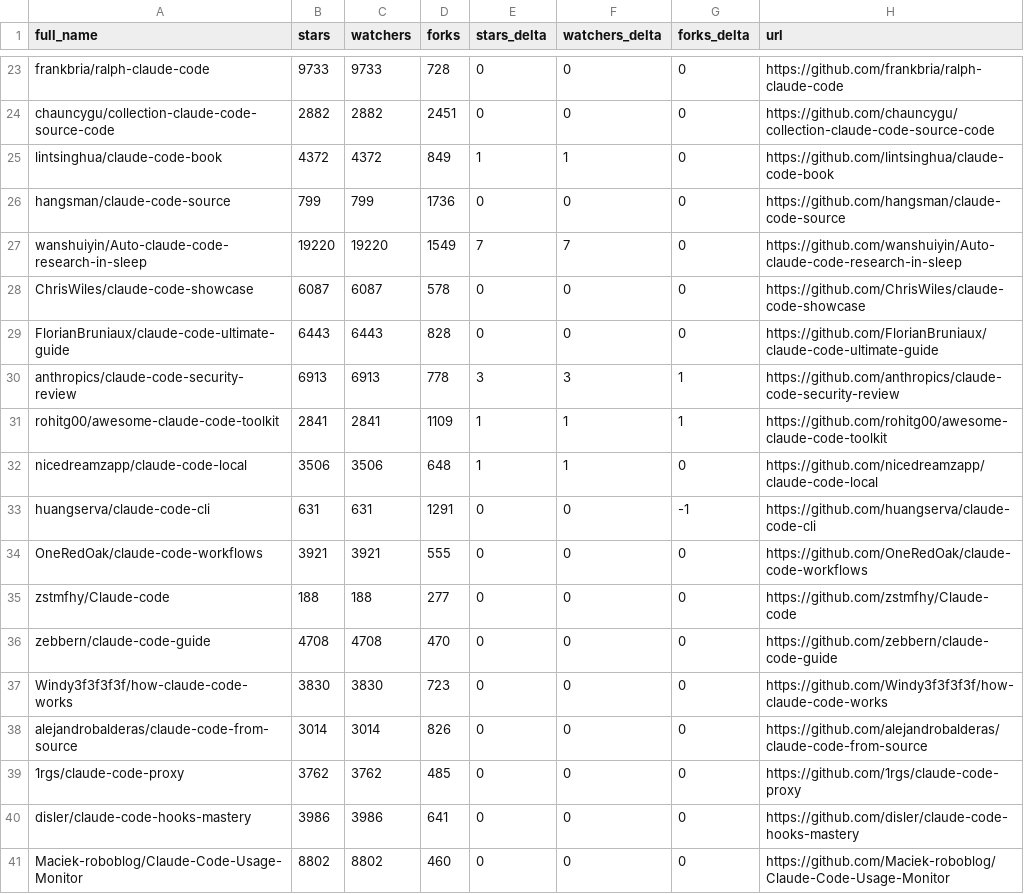
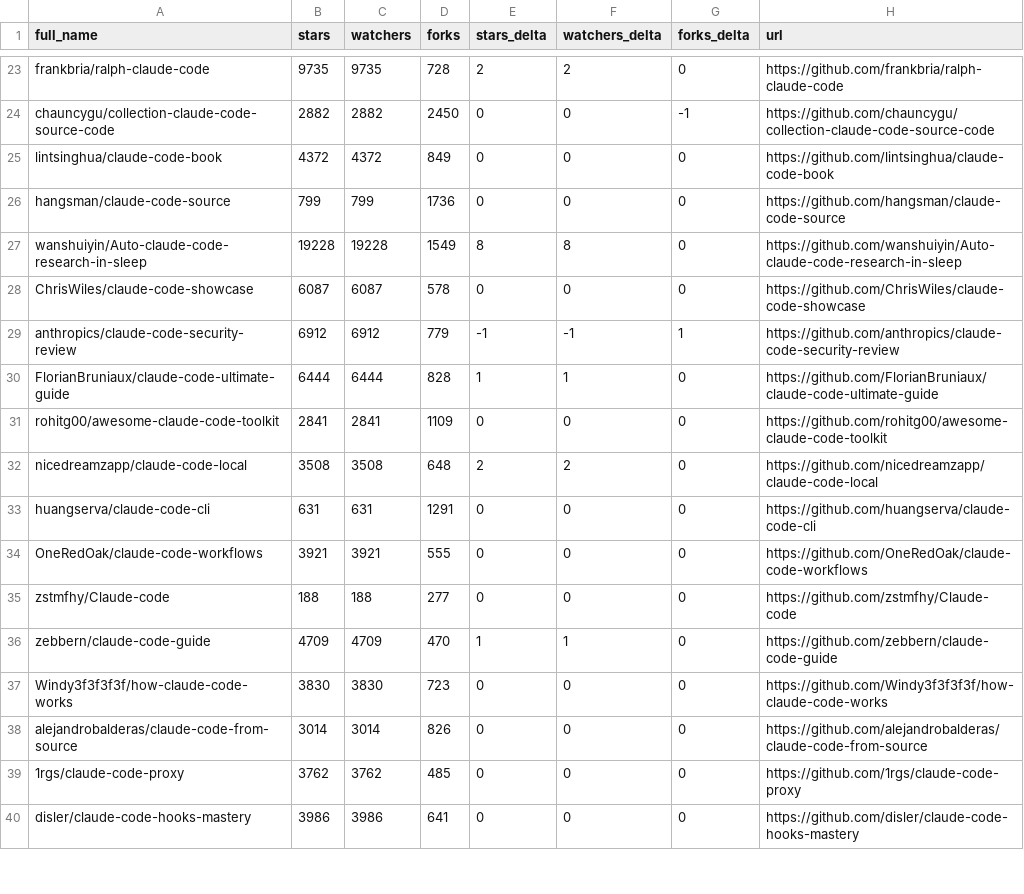
Before and after one commit to MrMoshkovitz/awesome-claude-code, a CSV file: data/repo-ticker.csv, drawn as a sheet; only a part is shown, gaps mark what is left out; removed rows and columns are numbered as before the commit, all else as after; the diff covers the shown part only; the diff names each change by its address in the sheet, - before the commit and + after, or states it on an @@ line.

```diff
--- a/data/repo-ticker.csv
+++ b/data/repo-ticker.csv
-B23 (stars): 9733
+B23 (stars): 9735
-C23 (watchers): 9733
+C23 (watchers): 9735
-E23 (stars_delta): 0
+E23 (stars_delta): 2
-F23 (watchers_delta): 0
+F23 (watchers_delta): 2
-D24 (forks): 2451
+D24 (forks): 2450
-G24 (forks_delta): 0
+G24 (forks_delta): -1
-E25 (stars_delta): 1
+E25 (stars_delta): 0
-F25 (watchers_delta): 1
+F25 (watchers_delta): 0
-B27 (stars): 19220
+B27 (stars): 19228
-C27 (watchers): 19220
+C27 (watchers): 19228
-E27 (stars_delta): 7
+E27 (stars_delta): 8
-F27 (watchers_delta): 7
+F27 (watchers_delta): 8
+row 29: anthropics/claude-code-security-review | 6912 | 6912 | 779 | -1 | -1 | 1 | https://github.com/anthropics/claude-code-security-review
-B30 (stars): 6443
+B30 (stars): 6444
-C30 (watchers): 6443
+C30 (watchers): 6444
-E30 (stars_delta): 0
+E30 (stars_delta): 1
-F30 (watchers_delta): 0
+F30 (watchers_delta): 1
-row 30: anthropics/claude-code-security-review | 6913 | 6913 | 778 | 3 | 3 | 1 | https://github.com/anthropics/claude-code-security-review
-E31 (stars_delta): 1
+E31 (stars_delta): 0
-F31 (watchers_delta): 1
+F31 (watchers_delta): 0
-G31 (forks_delta): 1
+G31 (forks_delta): 0
-B32 (stars): 3506
+B32 (stars): 3508
-C32 (watchers): 3506
+C32 (watchers): 3508
-E32 (stars_delta): 1
+E32 (stars_delta): 2
-F32 (watchers_delta): 1
+F32 (watchers_delta): 2
-G33 (forks_delta): -1
+G33 (forks_delta): 0
-B36 (stars): 4708
+B36 (stars): 4709
-C36 (watchers): 4708
+C36 (watchers): 4709
-E36 (stars_delta): 0
+E36 (stars_delta): 1
-F36 (watchers_delta): 0
+F36 (watchers_delta): 1
-row 41: Maciek-roboblog/Claude-Code-Usage-Monitor | 8802 | 8802 | 460 | 0 | 0 | 0 | https://github.com/Maciek-roboblog/Claude-Code-Usage-Monitor
```
Also changed, not shown: 3 added rows, 2 removed rows, 5 moved rows and 91 edited cells elsewhere in this file, 4 other files.
